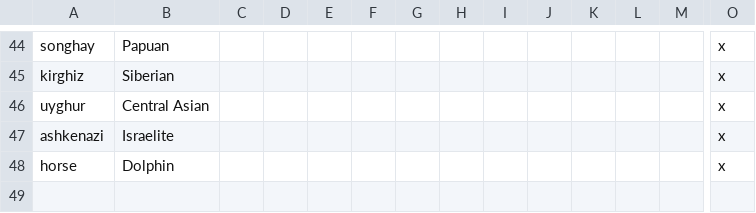
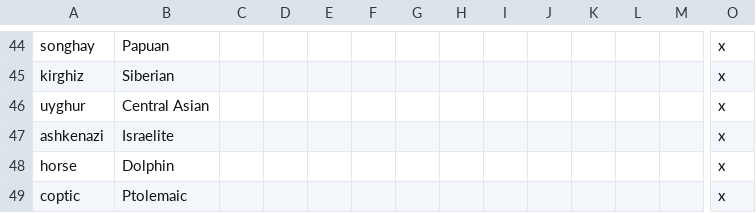
Before and after one commit to Zombaxx/crusader-space-kings, a CSV file: ck2 solar system/localisation/00_cultures.csv, drawn as a sheet; only a part is shown, gaps mark what is left out; rows hold the shown columns only; the diff names each change by its address in the sheet, - before the commit and + after, or states it on an @@ line.

```diff
--- a/ck2 solar system/localisation/00_cultures.csv
+++ b/ck2 solar system/localisation/00_cultures.csv
+row 49: coptic | Ptolemaic |  |  |  |  |  |  |  |  |  |  |  | x
```
Also changed, not shown: 6 other files.
